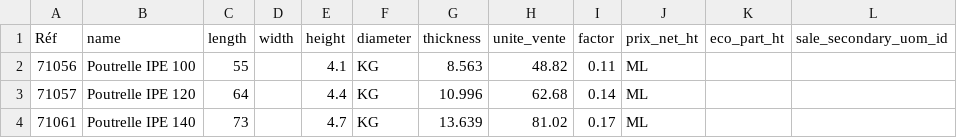
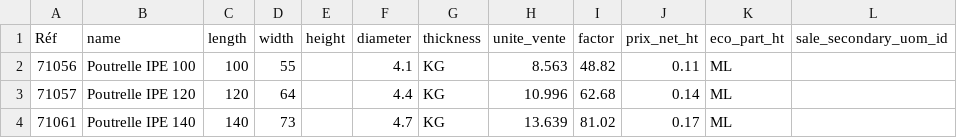
Before and after one commit to Metallerie/odoo18, a CSV file: csv/IPE.csv, drawn as a sheet; only a part is shown; the diff covers the shown part only.

Commit message:
Update dimensions for IPE products in CSV

```diff
--- a/csv/IPE.csv
+++ b/csv/IPE.csv
@@ -1,4 +1,4 @@
 "Réf","name","length","width","height","diameter","thickness","unite_vente","factor","prix_net_ht","eco_part_ht","sale_secondary_uom_id"
-"71056","Poutrelle IPE 100",55,,4.1,"KG",8.563,48.82,0.11,"ML"
-"71057","Poutrelle IPE 120",64,,4.4,"KG",10.996,62.68,0.14,"ML"
-"71061","Poutrelle IPE 140",73,,4.7,"KG",13.639,81.02,0.17,"ML"
+"71056","Poutrelle IPE 100",100,55,,4.1,"KG",8.563,48.82,0.11,"ML"
+"71057","Poutrelle IPE 120",120,64,,4.4,"KG",10.996,62.68,0.14,"ML"
+"71061","Poutrelle IPE 140",140,73,,4.7,"KG",13.639,81.02,0.17,"ML"
```
Also changed, not shown: 45 edited cells elsewhere in this file.
